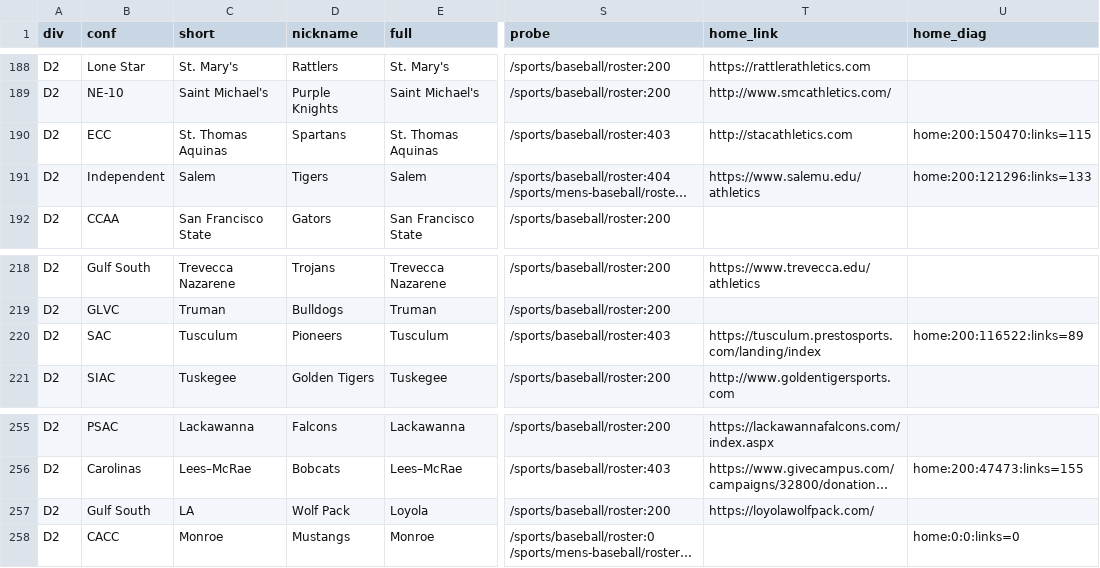
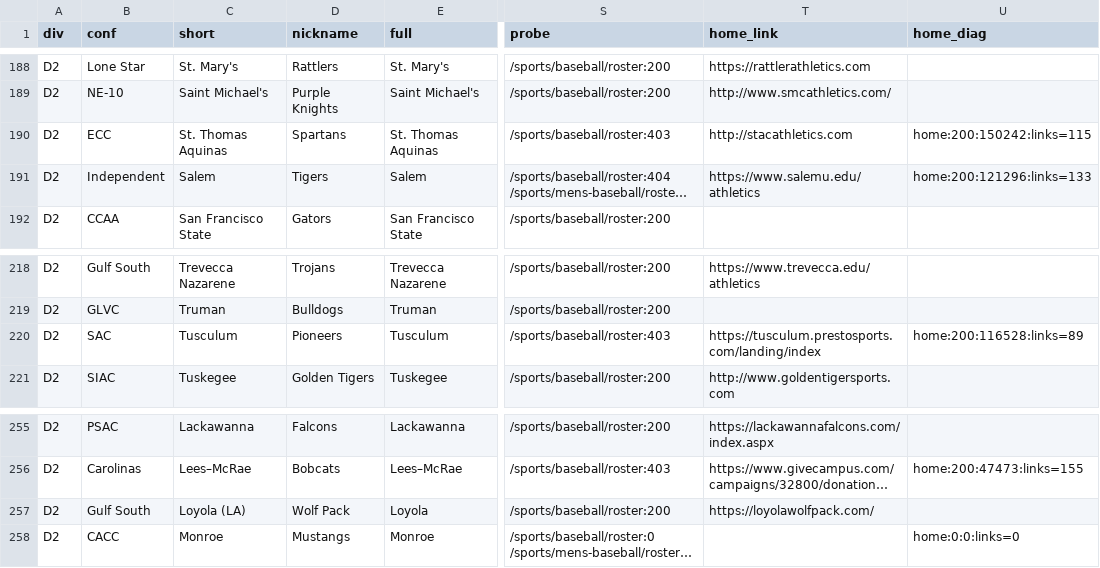
Before and after one commit to Coach-Muirhead/recruiting-project, a CSV file: data/discovered/d2.csv, drawn as a sheet; only a part is shown, gaps mark what is left out; long unchanged cells end in …; the diff covers the shown part only; the diff names each change by its address in the sheet, - before the commit and + after, or states it on an @@ line.

```diff
--- a/data/discovered/d2.csv
+++ b/data/discovered/d2.csv
-U190 (home_diag): home:200:150470:links=115
+U190 (home_diag): home:200:150242:links=115
-U220 (home_diag): home:200:116522:links=89
+U220 (home_diag): home:200:116528:links=89
-C257 (short): LA
+C257 (short): Loyola (LA)
```
Also changed, not shown: 21 edited cells elsewhere in this file, data/discovered.csv, data/discovered/d1.csv, 3 other files.
